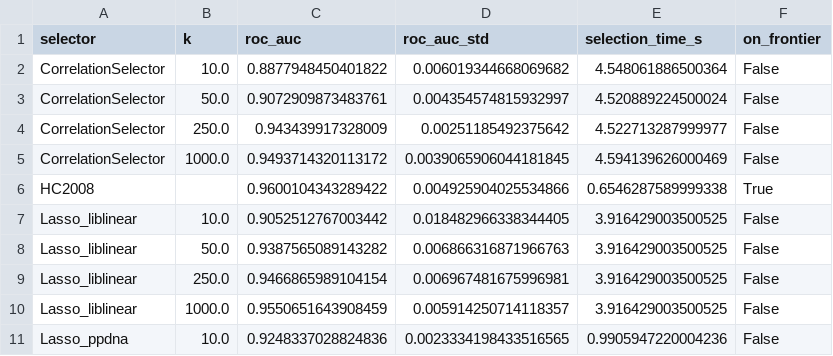
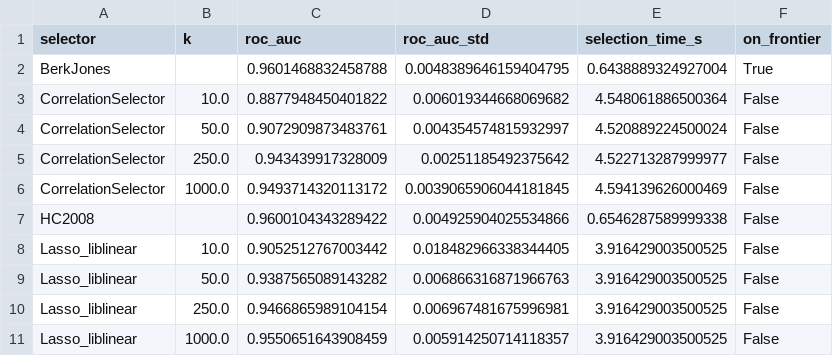
Before and after one commit to drormeir/featsel, a CSV file: final_report/figures/frontier_scanb70_roc_auc_ovr_LumA.csv, drawn as a sheet; only a part is shown; the shorter side is filled out with more unchanged rows.

```diff
--- a/final_report/figures/frontier_scanb70_roc_auc_ovr_LumA.csv
+++ b/final_report/figures/frontier_scanb70_roc_auc_ovr_LumA.csv
@@ -1,2 +1,3 @@
 selector,k,roc_auc,roc_auc_std,selection_time_s,on_frontier
+BerkJones,,0.9601468832458788,0.0048389646159404795,0.6438889324927004,True
 CorrelationSelector,10.0,0.8877948450401822,0.006019344668069682,4.548061886500364,False
@@ -5,3 +6,3 @@ CorrelationSelector,250.0,0.943439917328009,0.00251185492375642,4.52271328799997
 CorrelationSelector,1000.0,0.9493714320113172,0.0039065906044181845,4.594139626000469,False
-HC2008,,0.9600104343289422,0.004925904025534866,0.6546287589999338,True
+HC2008,,0.9600104343289422,0.004925904025534866,0.6546287589999338,False
 Lasso_liblinear,10.0,0.9052512767003442,0.018482966338344405,3.916429003500525,False
```
Also changed, not shown: final_report/figures/frontier_breastmnist70_roc_auc.csv, final_report/figures/frontier_scanb70_roc_auc.csv, 19 other files.
